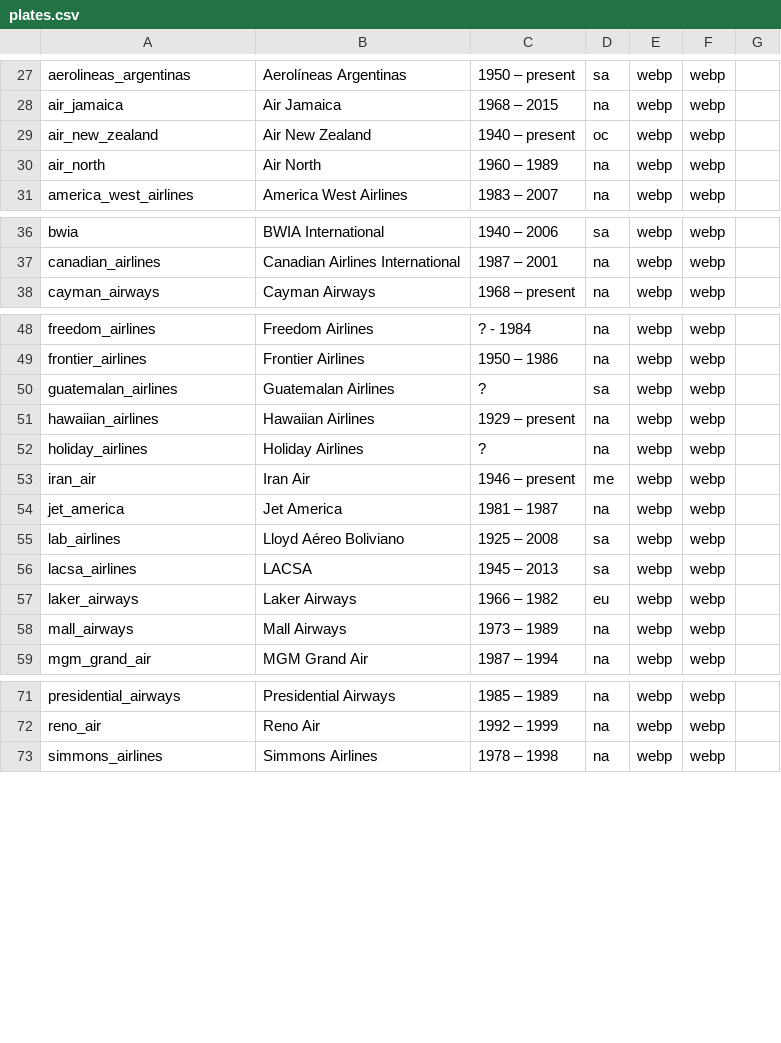
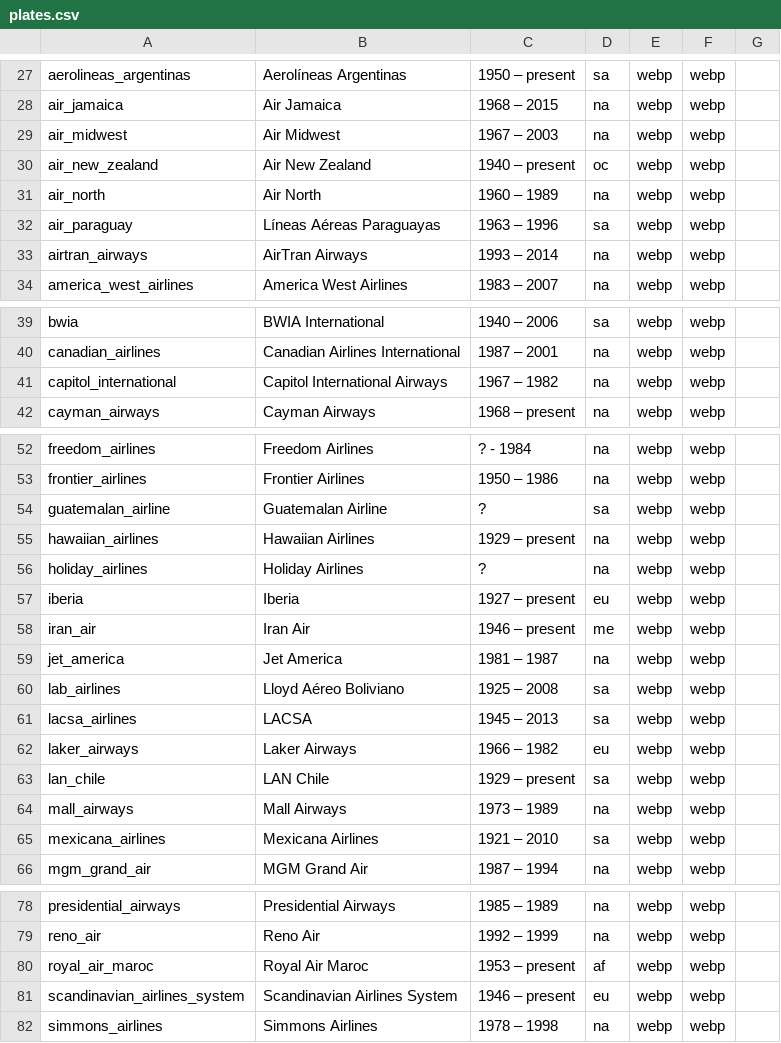
Before and after one commit to winkitude/winkitude.github.io, a CSV file: winkleman_travel/plates.csv, drawn as a sheet; only a part is shown, gaps mark what is left out.

```diff
--- a/winkleman_travel/plates.csv
+++ b/winkleman_travel/plates.csv
@@ -28,4 +28,7 @@ aerolineas_argentinas,Aerolíneas Argentinas,1950 – present,sa,webp,webp,
 air_jamaica,Air Jamaica,1968 – 2015,na,webp,webp,
+air_midwest,Air Midwest,1967 – 2003,na,webp,webp,
 air_new_zealand,Air New Zealand,1940 – present,oc,webp,webp,
 air_north,Air North,1960 – 1989,na,webp,webp,
+air_paraguay,Líneas Aéreas Paraguayas,1963 – 1996,sa,webp,webp,
+airtran_airways,AirTran Airways,1993 – 2014,na,webp,webp,
 america_west_airlines,America West Airlines,1983 – 2007,na,webp,webp,
@@ -37,2 +40,3 @@ bwia,BWIA International,1940 – 2006,sa,webp,webp,
 canadian_airlines,Canadian Airlines International,1987 – 2001,na,webp,webp,
+capitol_international,Capitol International Airways,1967 – 1982,na,webp,webp,
 cayman_airways,Cayman Airways,1968 – present,na,webp,webp,
@@ -49,5 +53,6 @@ freedom_airlines,Freedom Airlines,? - 1984,na,webp,webp,
 frontier_airlines,Frontier Airlines,1950 – 1986,na,webp,webp,
-guatemalan_airlines,Guatemalan Airlines,?,sa,webp,webp,
+guatemalan_airline,Guatemalan Airline,?,sa,webp,webp,
 hawaiian_airlines,Hawaiian Airlines,1929 – present,na,webp,webp,
 holiday_airlines,Holiday Airlines,?,na,webp,webp,
+iberia,Iberia,1927 – present,eu,webp,webp,
 iran_air,Iran Air,1946 – present,me,webp,webp,
@@ -57,3 +62,5 @@ lacsa_airlines,LACSA,1945 – 2013,sa,webp,webp,
 laker_airways,Laker Airways,1966 – 1982,eu,webp,webp,
+lan_chile,LAN Chile,1929 – present,sa,webp,webp,
 mall_airways,Mall Airways,1973 – 1989,na,webp,webp,
+mexicana_airlines,Mexicana Airlines,1921 – 2010,sa,webp,webp,
 mgm_grand_air,MGM Grand Air,1987 – 1994,na,webp,webp,
@@ -72,2 +79,4 @@ presidential_airways,Presidential Airways,1985 – 1989,na,webp,webp,
 reno_air,Reno Air,1992 – 1999,na,webp,webp,
+royal_air_maroc,Royal Air Maroc,1953 – present,af,webp,webp,
+scandinavian_airlines_system,Scandinavian Airlines System,1946 – present,eu,webp,webp,
 simmons_airlines,Simmons Airlines,1978 – 1998,na,webp,webp,
```
Also changed, not shown: 17 other files.
